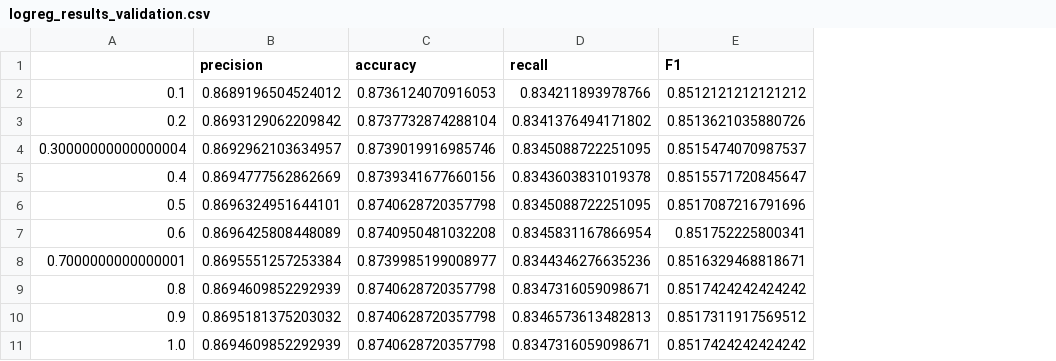
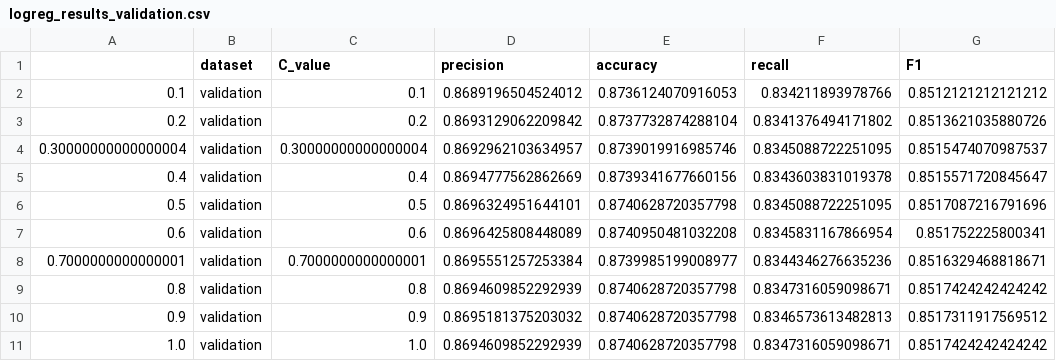
Before and after one commit to brunopiato/ML_Evaluator, a CSV file: data/classif/results/logreg_results_validation.csv, drawn as a sheet; the diff names each change by its address in the sheet, - before the commit and + after, or states it on an @@ line.

```diff
--- a/data/classif/results/logreg_results_validation.csv
+++ b/data/classif/results/logreg_results_validation.csv
+column B (dataset), rows 2-11: all validation
+column C (C_value), rows 2-11: 0.1 | 0.2 | 0.30000000000000004 | 0.4 | 0.5 | 0.6 | 0.7000000000000001 | 0.8 | 0.9 | 1.0
```
Also changed, not shown: data/classif/results/dt_results_train.csv, data/classif/results/dt_results_validation.csv, 11 other files.
